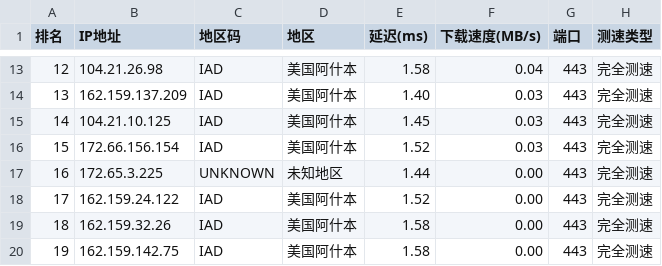
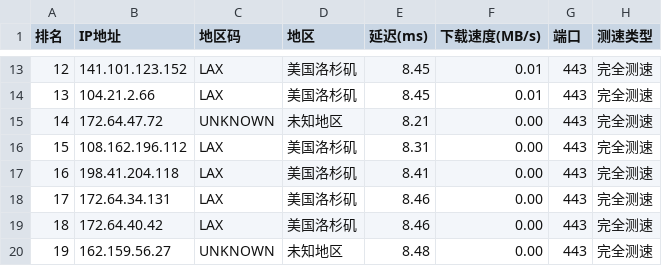
Before and after one commit to ZQ-JACKY/ZQ-CloudFlareScan, a CSV file: ipv4.csv, drawn as a sheet; only a part is shown, gaps mark what is left out; the diff covers the shown part only.

```diff
--- a/ipv4.csv
+++ b/ipv4.csv
@@ -13,8 +13,8 @@
-12,104.21.26.98,IAD,美国阿什本,1.58,0.04,443,完全测速
-13,162.159.137.209,IAD,美国阿什本,1.40,0.03,443,完全测速
-14,104.21.10.125,IAD,美国阿什本,1.45,0.03,443,完全测速
-15,172.66.156.154,IAD,美国阿什本,1.52,0.03,443,完全测速
-16,172.65.3.225,UNKNOWN,未知地区,1.44,0.00,443,完全测速
-17,162.159.24.122,IAD,美国阿什本,1.52,0.00,443,完全测速
-18,162.159.32.26,IAD,美国阿什本,1.58,0.00,443,完全测速
-19,162.159.142.75,IAD,美国阿什本,1.58,0.00,443,完全测速
+12,141.101.123.152,LAX,美国洛杉矶,8.45,0.01,443,完全测速
+13,104.21.2.66,LAX,美国洛杉矶,8.45,0.01,443,完全测速
+14,172.64.47.72,UNKNOWN,未知地区,8.21,0.00,443,完全测速
+15,108.162.196.112,LAX,美国洛杉矶,8.31,0.00,443,完全测速
+16,198.41.204.118,LAX,美国洛杉矶,8.41,0.00,443,完全测速
+17,172.64.34.131,LAX,美国洛杉矶,8.46,0.00,443,完全测速
+18,172.64.40.42,LAX,美国洛杉矶,8.46,0.00,443,完全测速
+19,162.159.56.27,UNKNOWN,未知地区,8.48,0.00,443,完全测速
```
Also changed, not shown: 59 edited cells elsewhere in this file.
